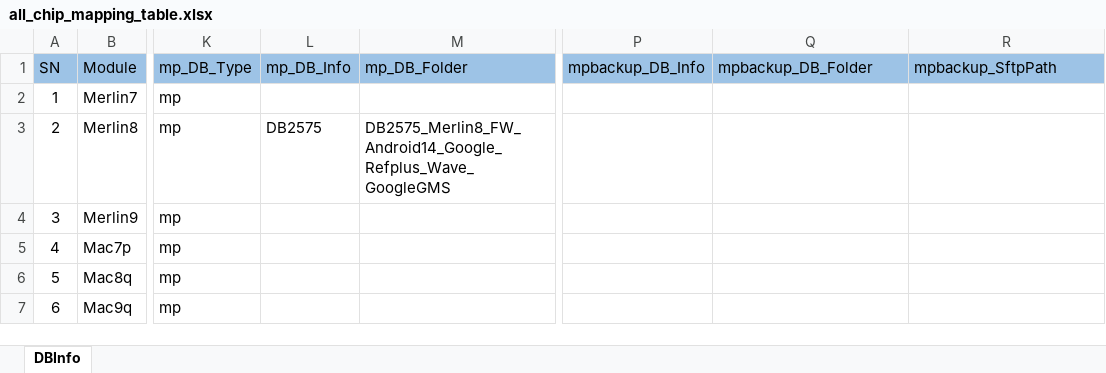
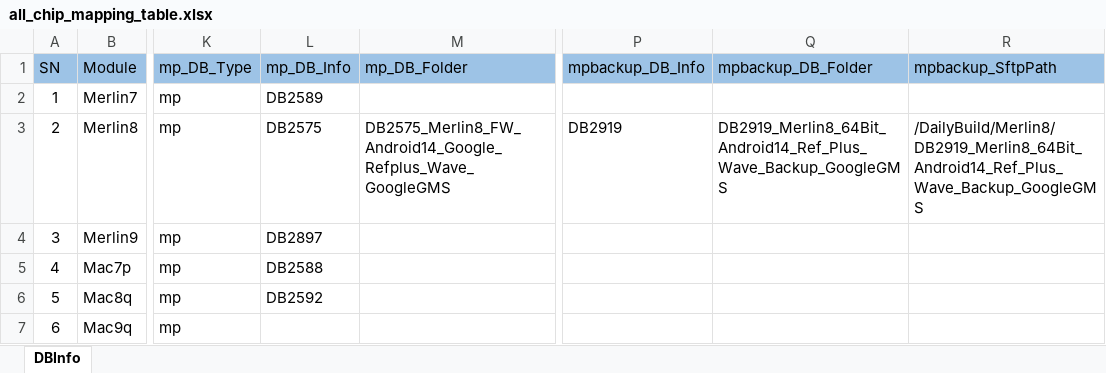
Before and after one commit to qqringman/preMP, an Excel workbook: overwrite_lib/all_chip_mapping_table.xlsx, sheet DBInfo, drawn as a sheet; only a part is shown, gaps mark what is left out; values as stored, in another font and other column widths than the file's, no borders; the diff names each change by its address in the sheet, - before the commit and + after, or states it on an @@ line.

Commit message:
updaet all_chip_mapping_table.xlsx

```diff
--- a/overwrite_lib/all_chip_mapping_table.xlsx (sheet DBInfo)
+++ b/overwrite_lib/all_chip_mapping_table.xlsx (sheet DBInfo)
-L2 (mp_DB_Info): (empty)
+L2 (mp_DB_Info): DB2589
-P3 (mpbackup_DB_Info): (empty)
+P3 (mpbackup_DB_Info): DB2919
-Q3 (mpbackup_DB_Folder): (empty)
+Q3 (mpbackup_DB_Folder): DB2919_Merlin8_64Bit_Android14_Ref_Plus_Wave_Backup_GoogleGMS
-R3 (mpbackup_SftpPath): (empty)
+R3 (mpbackup_SftpPath): /DailyBuild/Merlin8/DB2919_Merlin8_64Bit_Android14_Ref_Plus_Wave_Backup_GoogleGMS
-L4 (mp_DB_Info): (empty)
+L4 (mp_DB_Info): DB2897
-L5 (mp_DB_Info): (empty)
+L5 (mp_DB_Info): DB2588
-L6 (mp_DB_Info): (empty)
+L6 (mp_DB_Info): DB2592
```
